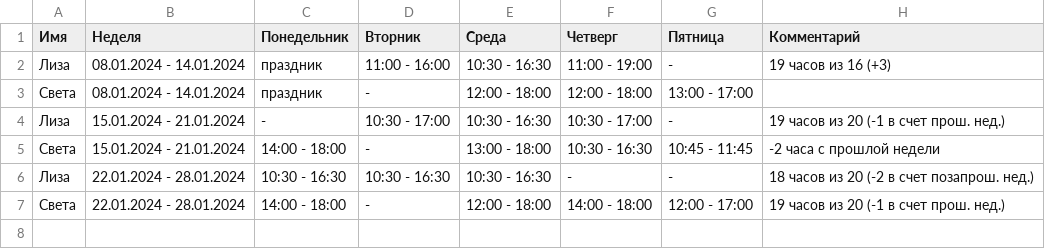
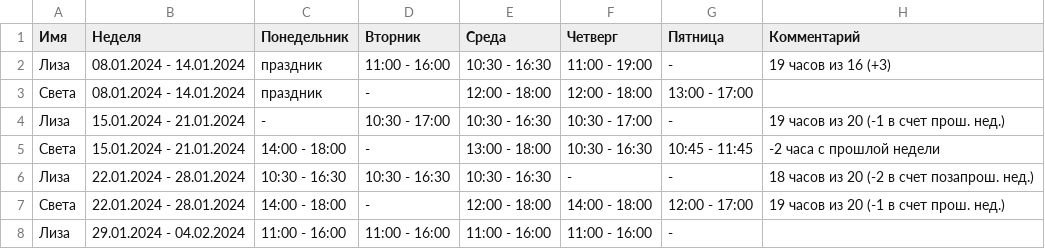
Before and after one commit to oadb-ds/timetable, a TSV file: ds_timetable.tsv, drawn as a sheet.

Commit message:
Update ds_timetable.tsv

```diff
--- a/ds_timetable.tsv
+++ b/ds_timetable.tsv
@@ -7 +7,2 @@
 Света	22.01.2024 - 28.01.2024	14:00 - 18:00	-	12:00 - 18:00	14:00 - 18:00	12:00 - 17:00	19 часов из 20 (-1 в счет прош. нед.)
+Лиза	29.01.2024 - 04.02.2024	11:00 - 16:00	11:00 - 16:00	11:00 - 16:00	11:00 - 16:00	-	
```
